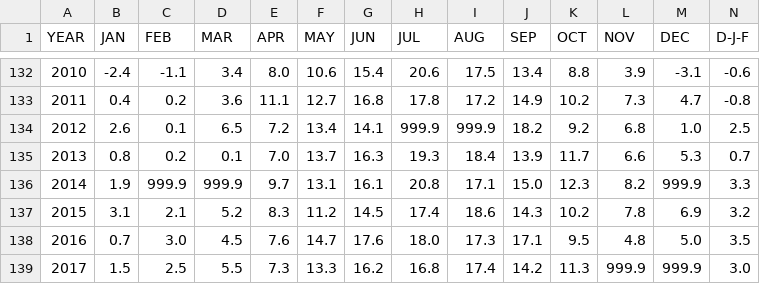
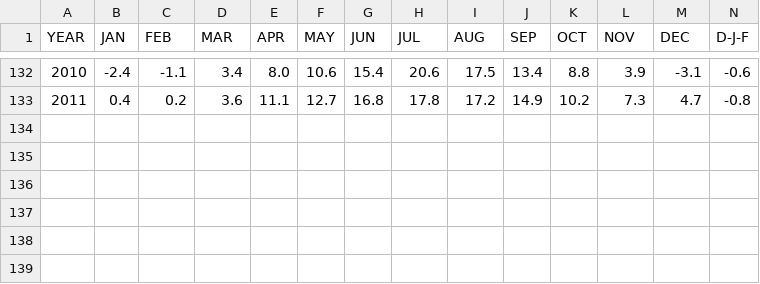
Before and after one commit to Tcremers/interactive_data_exp, a CSV file: project2/temperaturesKobenhavn.csv, drawn as a sheet; only a part is shown, gaps mark what is left out; rows hold the shown columns only; the diff names each change by its address in the sheet, - before the commit and + after, or states it on an @@ line.

Commit message:
Completed project 2

```diff
--- a/project2/temperaturesKobenhavn.csv
+++ b/project2/temperaturesKobenhavn.csv
-row 134: 2012 | 2.6 | 0.1 | 6.5 | 7.2 | 13.4 | 14.1 | 999.9 | 999.9 | 18.2 | 9.2 | 6.8 | 1.0 | 2.5
-row 135: 2013 | 0.8 | 0.2 | 0.1 | 7.0 | 13.7 | 16.3 | 19.3 | 18.4 | 13.9 | 11.7 | 6.6 | 5.3 | 0.7
-row 136: 2014 | 1.9 | 999.9 | 999.9 | 9.7 | 13.1 | 16.1 | 20.8 | 17.1 | 15.0 | 12.3 | 8.2 | 999.9 | 3.3
-row 137: 2015 | 3.1 | 2.1 | 5.2 | 8.3 | 11.2 | 14.5 | 17.4 | 18.6 | 14.3 | 10.2 | 7.8 | 6.9 | 3.2
-row 138: 2016 | 0.7 | 3.0 | 4.5 | 7.6 | 14.7 | 17.6 | 18.0 | 17.3 | 17.1 | 9.5 | 4.8 | 5.0 | 3.5
-row 139: 2017 | 1.5 | 2.5 | 5.5 | 7.3 | 13.3 | 16.2 | 16.8 | 17.4 | 14.2 | 11.3 | 999.9 | 999.9 | 3.0
```
Also changed, not shown: 4 other files.
